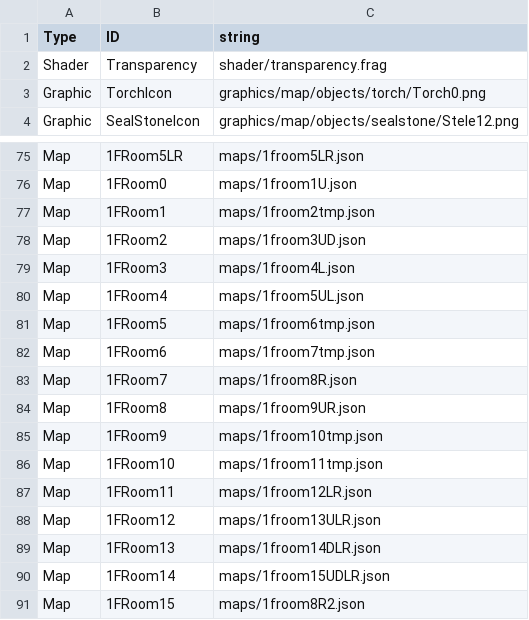
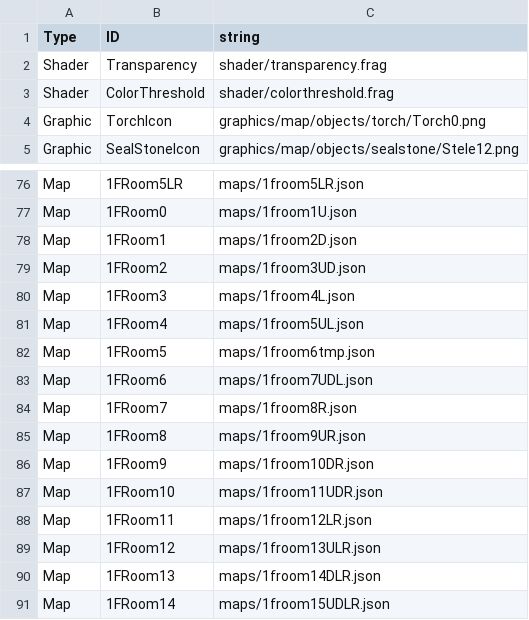
Before and after one commit to jigyu12/SFML_Team_Mockup_Project-Dungreed, a CSV file: Team_Mockup_Project-DungreedBin/tables/resourceid_table.csv, drawn as a sheet; only a part is shown, gaps mark what is left out; the shorter side is filled out with more unchanged rows.

```diff
--- a/Team_Mockup_Project-DungreedBin/tables/resourceid_table.csv
+++ b/Team_Mockup_Project-DungreedBin/tables/resourceid_table.csv
@@ -2,2 +2,3 @@ Type,ID,string
 "Shader","Transparency","shader/transparency.frag"
+"Shader","ColorThreshold","shader/colorthreshold.frag"
 "Graphic","TorchIcon","graphics/map/objects/torch/Torch0.png"
@@ -76,3 +77,3 @@ Type,ID,string
 "Map","1FRoom0","maps/1froom1U.json"
-"Map","1FRoom1","maps/1froom2tmp.json"
+"Map","1FRoom1","maps/1froom2D.json"
 "Map","1FRoom2","maps/1froom3UD.json"
@@ -81,7 +82,7 @@ Type,ID,string
 "Map","1FRoom5","maps/1froom6tmp.json"
-"Map","1FRoom6","maps/1froom7tmp.json"
+"Map","1FRoom6","maps/1froom7UDL.json"
 "Map","1FRoom7","maps/1froom8R.json"
 "Map","1FRoom8","maps/1froom9UR.json"
-"Map","1FRoom9","maps/1froom10tmp.json"
-"Map","1FRoom10","maps/1froom11tmp.json"
+"Map","1FRoom9","maps/1froom10DR.json"
+"Map","1FRoom10","maps/1froom11UDR.json"
 "Map","1FRoom11","maps/1froom12LR.json"
```
Also changed, not shown: 8 other files.
